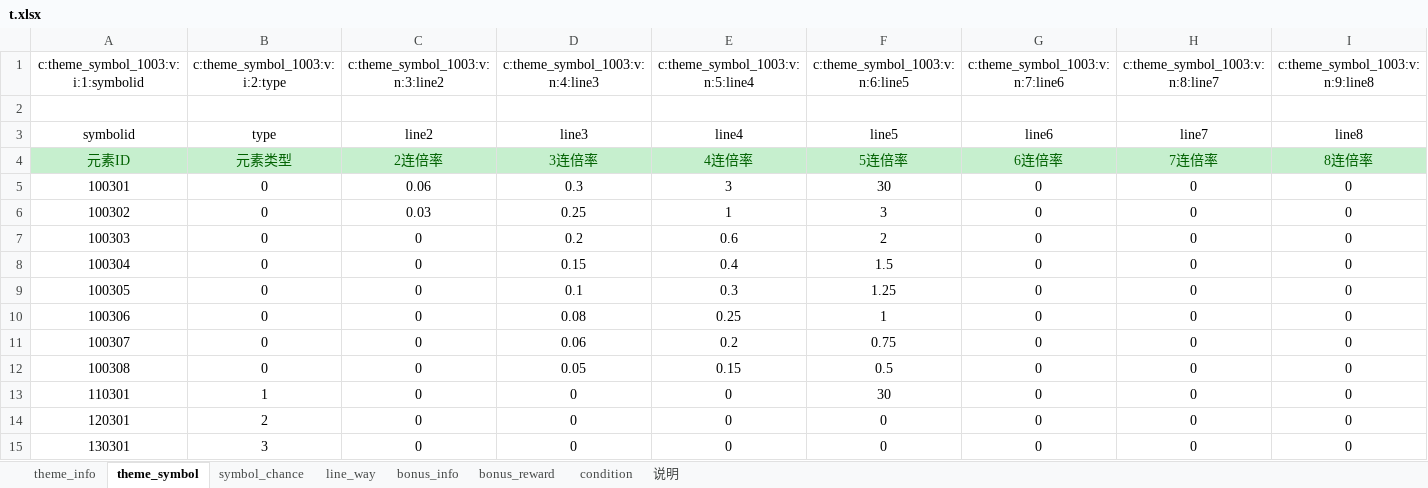
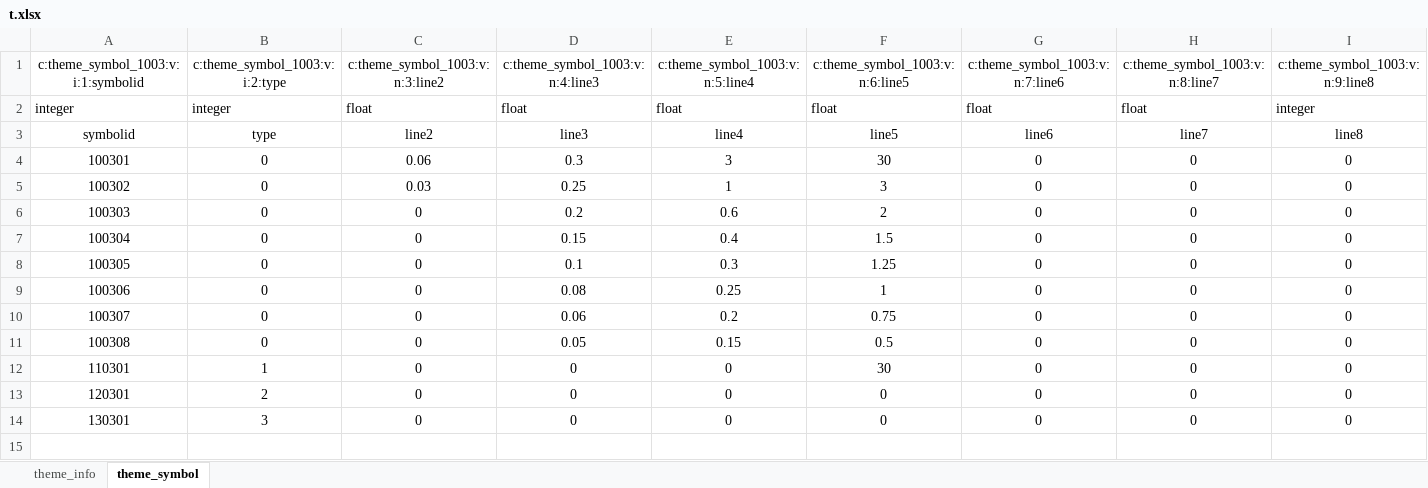
Before and after one commit to adrianx77/Xlsx-Reader-Writer, an Excel workbook: xlsx/t.xlsx, sheet theme_symbol, drawn as a sheet; only a part is shown; values as stored, in another font and other column widths than the file's, no borders; conditional formats not drawn; removed rows and columns are numbered as before the commit, all else as after; rows hold the shown columns only; the diff names each change by its address in the sheet, - before the commit and + after, or states it on an @@ line.

```diff
--- a/xlsx/t.xlsx (sheet theme_symbol)
+++ b/xlsx/t.xlsx (sheet theme_symbol)
-sheet tab: symbol_chance
-sheet tab: line_way
-sheet tab: bonus_info
-sheet tab: bonus_reward
-sheet tab: condition
-sheet tab: 说明
-row 2: (empty)
+row 2: integer | integer | float | float | float | float | float | float | integer
-row 4: 元素ID | 元素类型 | 2连倍率 | 3连倍率 | 4连倍率 | 5连倍率 | 6连倍率 | 7连倍率 | 8连倍率
```
Also changed, not shown: sheet theme_info, 2 other files.
